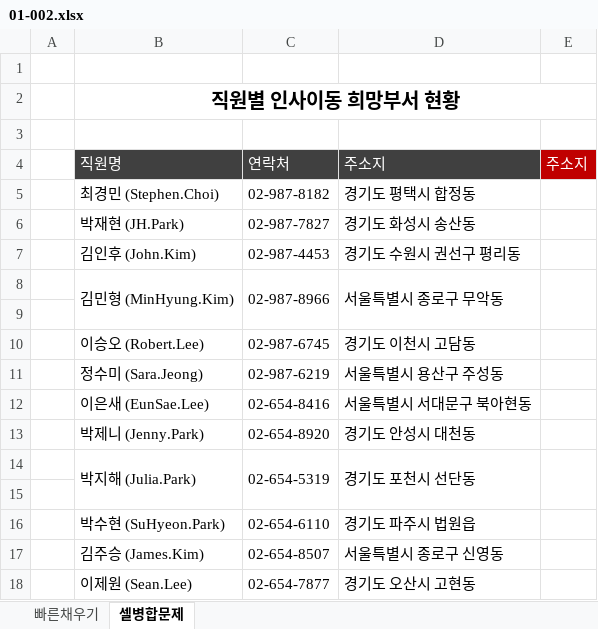
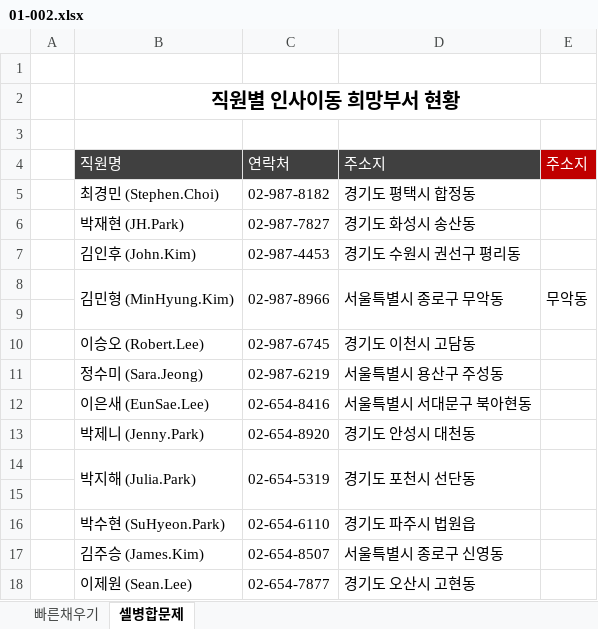
Before and after one commit to Hwangtaehun/excel, an Excel workbook: 실무_엑셀_예제_파일/Chapter01/01-002.xlsx, sheet 셀병합문제, drawn as a sheet; values as stored, in another font and other column widths than the file's, no borders; the diff names each change by its address in the sheet, - before the commit and + after, or states it on an @@ line.

```diff
--- a/실무_엑셀_예제_파일/Chapter01/01-002.xlsx (sheet 셀병합문제)
+++ b/실무_엑셀_예제_파일/Chapter01/01-002.xlsx (sheet 셀병합문제)
-E8: (empty)
+E8: 무악동
```
Also changed, not shown: sheet 빠른채우기, 실무_엑셀_예제_파일/Chapter01/01-001.xlsx.
